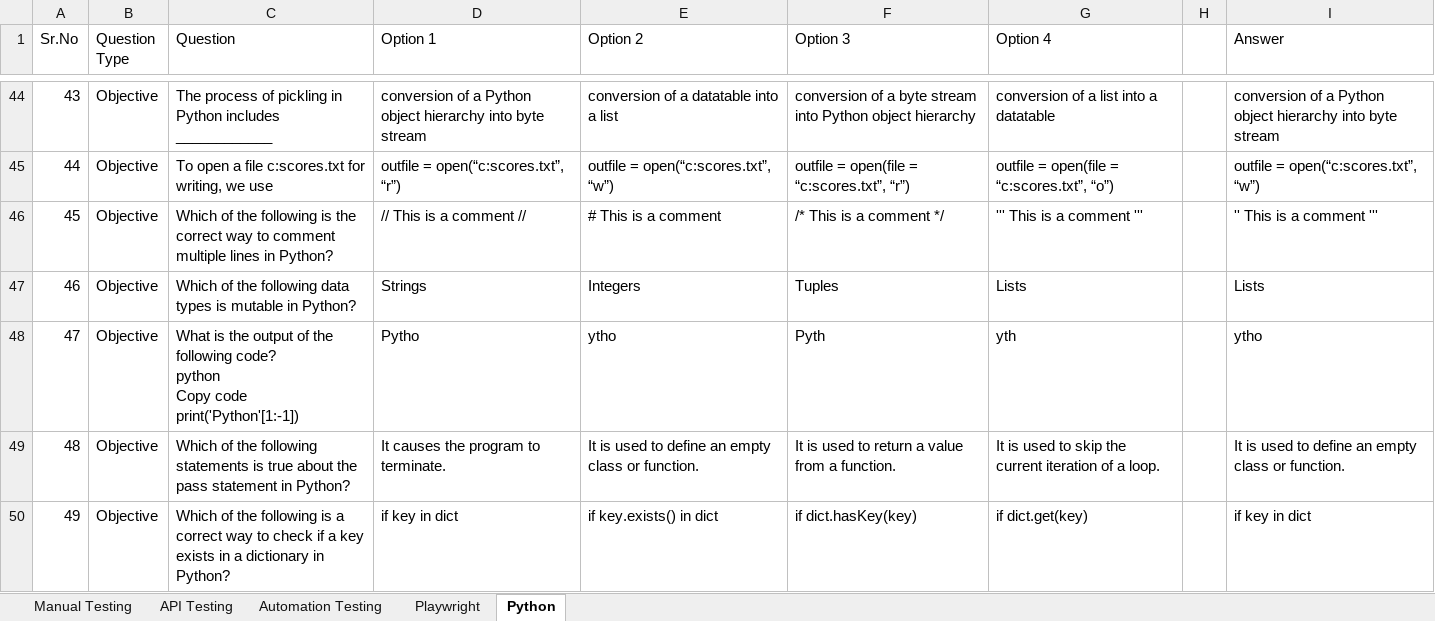
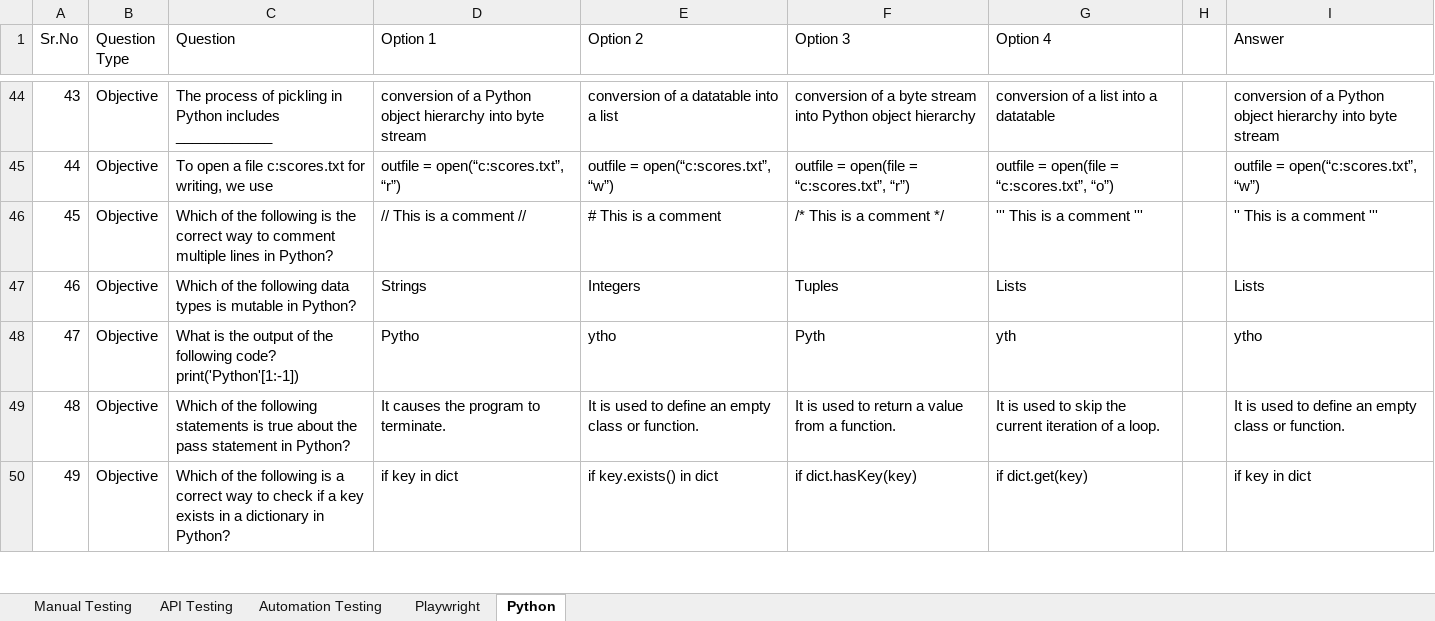
Before and after one commit to abhip09/qbank, an Excel workbook: Questionaire.xlsx, sheet Python, drawn as a sheet; only a part is shown, gaps mark what is left out; values as stored, in another font and other column widths than the file's, no cell formats; charts and pictures not drawn; ↵ is a line break in a cell; the diff covers the shown part only; the diff names each change by its address in the sheet, - before the commit and + after, or states it on an @@ line.

```diff
--- a/Questionaire.xlsx (sheet Python)
+++ b/Questionaire.xlsx (sheet Python)
-C48 (Question): …following code? ↵ python ↵ Copy code ↵ print('Python'[1:-1])
+C48 (Question): …following code? ↵ print('Python'[1:-1])
```
Also changed, not shown: 70 added rows and 1 edited cell elsewhere in this sheet, sheet Manual Testing, sheet API Testing, cell formats, hidden cells, 1 other file.
